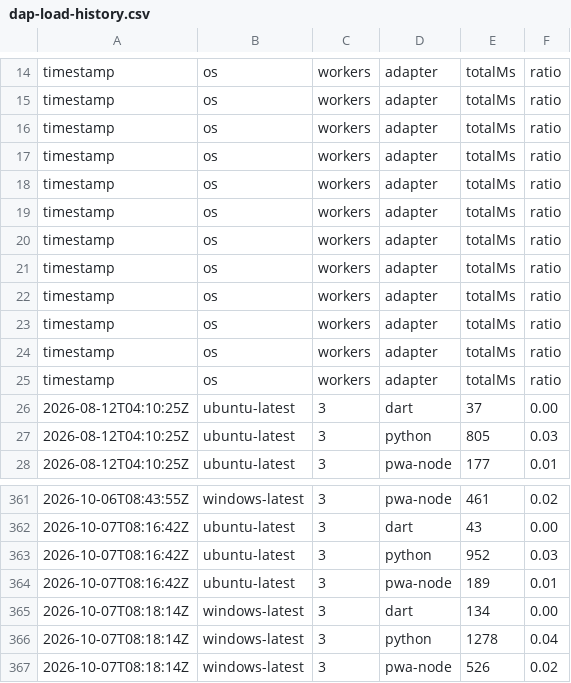
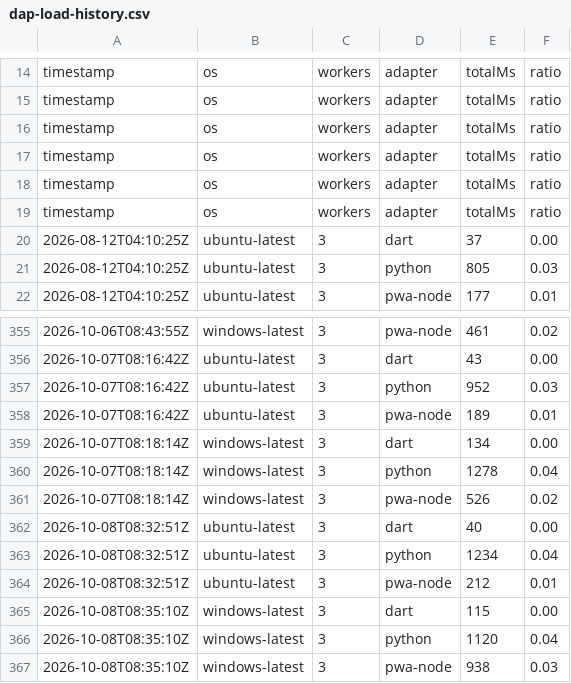
Before and after one commit to daffaar01/YOUNZCODE, a CSV file: .ci/dap-load-history.csv, drawn as a sheet; only a part is shown, gaps mark what is left out.

```diff
--- a/.ci/dap-load-history.csv
+++ b/.ci/dap-load-history.csv
@@ -19,8 +19,2 @@ timestamp,os,workers,adapter,totalMs,ratio
 timestamp,os,workers,adapter,totalMs,ratio
-timestamp,os,workers,adapter,totalMs,ratio
-timestamp,os,workers,adapter,totalMs,ratio
-timestamp,os,workers,adapter,totalMs,ratio
-timestamp,os,workers,adapter,totalMs,ratio
-timestamp,os,workers,adapter,totalMs,ratio
-timestamp,os,workers,adapter,totalMs,ratio
 2026-08-12T04:10:25Z,ubuntu-latest,3,dart,37,0.00
@@ -367 +361,7 @@ timestamp,os,workers,adapter,totalMs,ratio
 2026-10-07T08:18:14Z,windows-latest,3,pwa-node,526,0.02
+2026-10-08T08:32:51Z,ubuntu-latest,3,dart,40,0.00
+2026-10-08T08:32:51Z,ubuntu-latest,3,python,1234,0.04
+2026-10-08T08:32:51Z,ubuntu-latest,3,pwa-node,212,0.01
+2026-10-08T08:35:10Z,windows-latest,3,dart,115,0.00
+2026-10-08T08:35:10Z,windows-latest,3,python,1120,0.04
+2026-10-08T08:35:10Z,windows-latest,3,pwa-node,938,0.03
```
